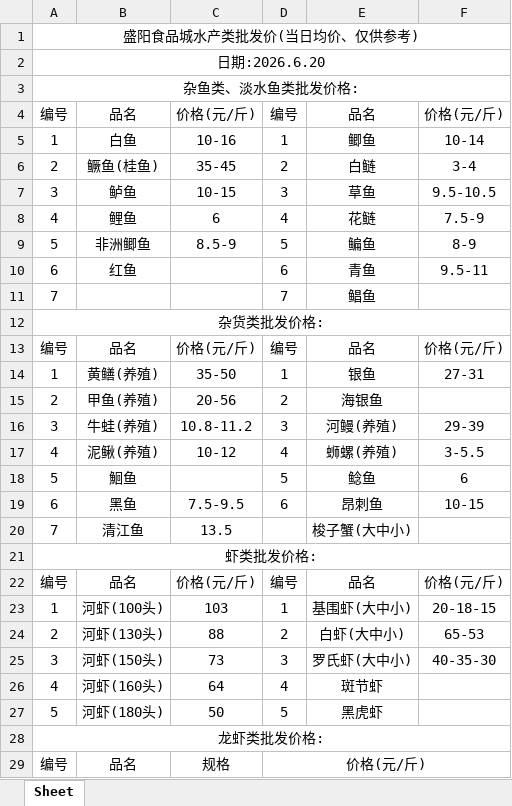
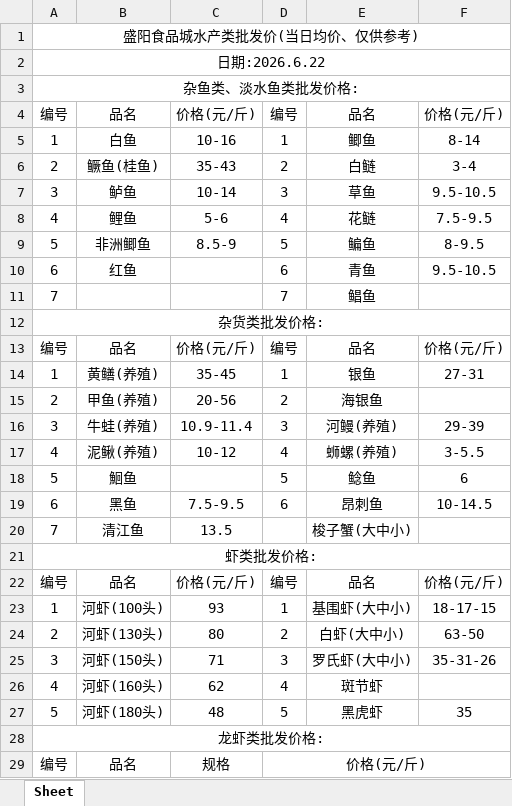
Before and after one commit to DTxiaweibing/TIMU, an Excel workbook: price.xlsx, sheet Sheet, drawn as a sheet; only a part is shown; values as stored, in another font and other column widths than the file's, no borders; the diff covers the shown part only; the diff names each change by its address in the sheet, - before the commit and + after, or states it on an @@ line.

Commit message:
通过JSON生成器上传文件

```diff
--- a/price.xlsx (sheet Sheet)
+++ b/price.xlsx (sheet Sheet)
-A2: 日期:2026.6.20
+A2: 日期:2026.6.22
-F5: 10-14
+F5: 8-14
-C6: 35-45
+C6: 35-43
-C7: 10-15
+C7: 10-14
-C8: 6
+C8: 5-6
-F8: 7.5-9
+F8: 7.5-9.5
-F9: 8-9
+F9: 8-9.5
-F10: 9.5-11
+F10: 9.5-10.5
-C14: 35-50
+C14: 35-45
-C16: 10.8-11.2
+C16: 10.9-11.4
-F19: 10-15
+F19: 10-14.5
-C23: 103
+C23: 93
-F23: 20-18-15
+F23: 18-17-15
-C24: 88
+C24: 80
-F24: 65-53
+F24: 63-50
-C25: 73
+C25: 71
-F25: 40-35-30
+F25: 35-31-26
-C26: 64
+C26: 62
-C27: 50
+C27: 48
-F27: (empty)
+F27: 35
```
Also changed, not shown: 5 edited cells elsewhere in this sheet.
